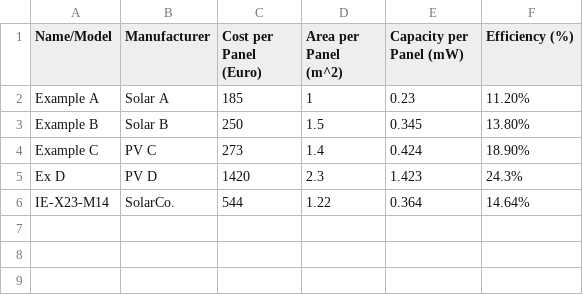
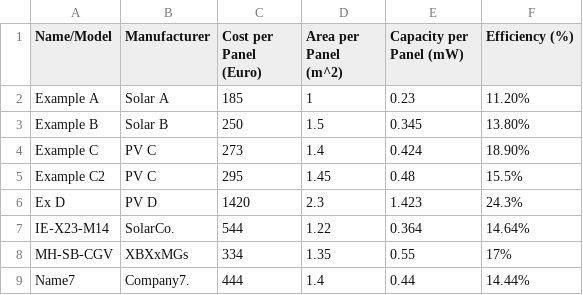
Before and after one commit to tjcoppola234/UNDP_Albania_Solar_Calculator, a CSV file: public/data/SolarPanelData.csv, drawn as a sheet; the diff names each change by its address in the sheet, - before the commit and + after, or states it on an @@ line.

Commit message:
Added some more example panels
To make the table scroll if the screen is resized/F12 is open, to show how that works

```diff
--- a/public/data/SolarPanelData.csv
+++ b/public/data/SolarPanelData.csv
+row 5: Example C2 | PV C | 295 | 1.45 | 0.48 | 15.5%
+row 8: MH-SB-CGV | XBXxMGs | 334 | 1.35 | 0.55 | 17%
+row 9: Name7 | Company7. | 444 | 1.4 | 0.44 | 14.44%
```
